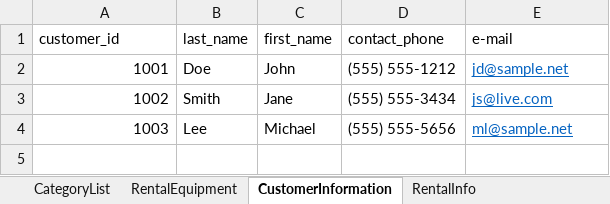
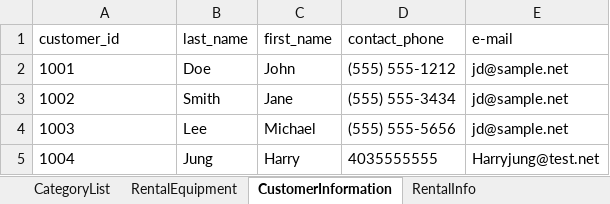
Before and after one commit to flammabl3/SoftwareAnalysisFinal, an Excel workbook: SoftwareAnalysisFinal/data.xlsx, sheet CustomerInformation, drawn as a sheet; values as stored, in another font and other column widths than the file's, no borders; the diff names each change by its address in the sheet, - before the commit and + after, or states it on an @@ line.

```diff
--- a/SoftwareAnalysisFinal/data.xlsx (sheet CustomerInformation)
+++ b/SoftwareAnalysisFinal/data.xlsx (sheet CustomerInformation)
-A2:A4 alignment: right
+A2:A4 alignment: left
@@ E2:E4 underline: on → off, text colour: #0563C1 → black @@
-E3 (e-mail): js@live.com
+E3 (e-mail): jd@sample.net
-E4 (e-mail): ml@sample.net
+E4 (e-mail): jd@sample.net
+row 5: 1004 | Jung | Harry | 4035555555 | Harryjung@test.net
```
Also changed, not shown: SoftwareAnalysisFinal/data-samples.xlsx, 2 other files.
